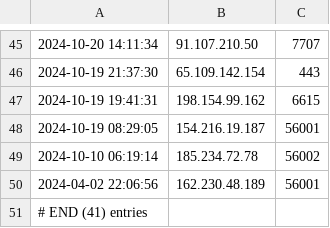
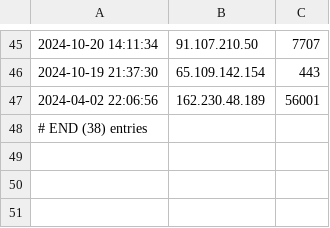
Before and after one commit to VictorCuralea/public-threat-intel-feeds, a CSV file: rawdata/abuse.ch/sslipblacklist.csv, drawn as a sheet; only a part is shown, gaps mark what is left out.

Commit message:
automated data update, cron

```diff
--- a/rawdata/abuse.ch/sslipblacklist.csv
+++ b/rawdata/abuse.ch/sslipblacklist.csv
@@ -46,6 +46,3 @@
 2024-10-19 21:37:30,65.109.142.154,443
-2024-10-19 19:41:31,198.154.99.162,6615
-2024-10-19 08:29:05,154.216.19.187,56001
-2024-10-10 06:19:14,185.234.72.78,56002
 2024-04-02 22:06:56,162.230.48.189,56001
-# END (41) entries
+# END (38) entries
```
Also changed, not shown: rawdata/c2intelfeeds/IPC2s-30day.csv, rawdata/c2intelfeeds/domainC2s-30day-filter-abused.csv, 39 other files.
